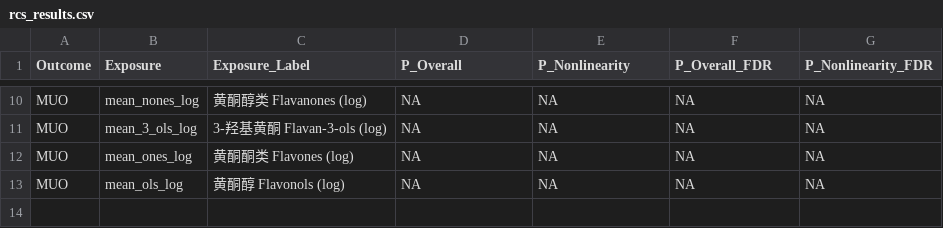
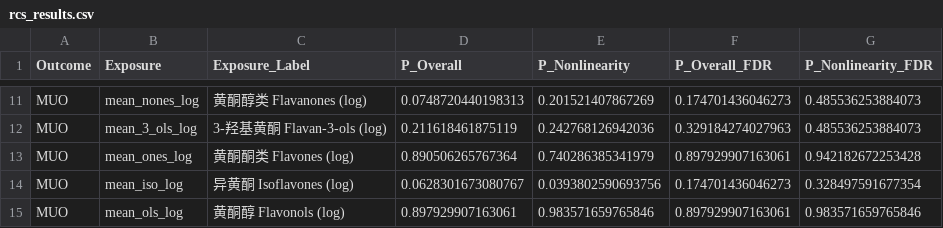
Before and after one commit to ventus8808/RCS, a CSV file: outputs/rcs_results.csv, drawn as a sheet; only a part is shown, gaps mark what is left out; the diff covers the shown part only.

```diff
--- a/outputs/rcs_results.csv
+++ b/outputs/rcs_results.csv
@@ -10,4 +11,5 @@
-"MUO","mean_nones_log","黄酮醇类 Flavanones (log)",NA,NA,NA,NA
-"MUO","mean_3_ols_log","3-羟基黄酮 Flavan-3-ols (log)",NA,NA,NA,NA
-"MUO","mean_ones_log","黄酮酮类 Flavones (log)",NA,NA,NA,NA
-"MUO","mean_ols_log","黄酮醇 Flavonols (log)",NA,NA,NA,NA
+"MUO","mean_nones_log","黄酮醇类 Flavanones (log)",0.0748720440198313,0.201521407867269,0.174701436046273,0.485536253884073
+"MUO","mean_3_ols_log","3-羟基黄酮 Flavan-3-ols (log)",0.211618461875119,0.242768126942036,0.329184274027963,0.485536253884073
+"MUO","mean_ones_log","黄酮酮类 Flavones (log)",0.890506265767364,0.740286385341979,0.897929907163061,0.942182672253428
+"MUO","mean_iso_log","异黄酮 Isoflavones (log)",0.0628301673080767,0.0393802590693756,0.174701436046273,0.328497591677354
+"MUO","mean_ols_log","黄酮醇 Flavonols (log)",0.897929907163061,0.983571659765846,0.897929907163061,0.983571659765846
```
Also changed, not shown: 1 added row and 32 edited cells elsewhere in this file, 17 other files.
